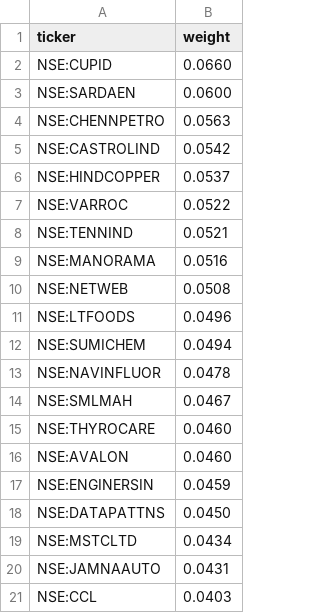
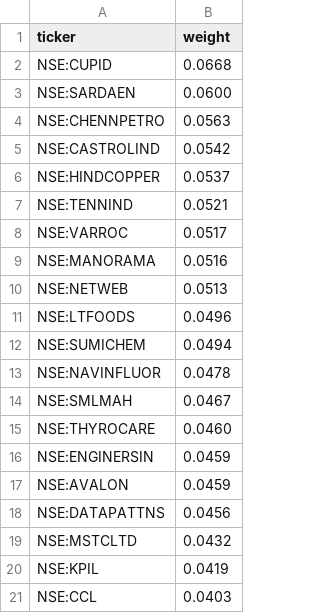
Before and after one commit to raghavkgarg/mycase, a CSV file: data/candidates/index_picks/small250_multibagger.csv, drawn as a sheet.

```diff
--- a/data/candidates/index_picks/small250_multibagger.csv
+++ b/data/candidates/index_picks/small250_multibagger.csv
@@ -1,3 +1,3 @@
 ticker,weight
-NSE:CUPID,0.0660
+NSE:CUPID,0.0668
 NSE:SARDAEN,0.0600
@@ -6,6 +6,6 @@ NSE:CASTROLIND,0.0542
 NSE:HINDCOPPER,0.0537
-NSE:VARROC,0.0522
 NSE:TENNIND,0.0521
+NSE:VARROC,0.0517
 NSE:MANORAMA,0.0516
-NSE:NETWEB,0.0508
+NSE:NETWEB,0.0513
 NSE:LTFOODS,0.0496
@@ -15,7 +15,7 @@ NSE:SMLMAH,0.0467
 NSE:THYROCARE,0.0460
-NSE:AVALON,0.0460
 NSE:ENGINERSIN,0.0459
-NSE:DATAPATTNS,0.0450
-NSE:MSTCLTD,0.0434
-NSE:JAMNAAUTO,0.0431
+NSE:AVALON,0.0459
+NSE:DATAPATTNS,0.0456
+NSE:MSTCLTD,0.0432
+NSE:KPIL,0.0419
 NSE:CCL,0.0403
```
Also changed, not shown: data/candidates/index_picks/microcap250_multibagger.csv, data/microsmall.csv, 11 other files.
